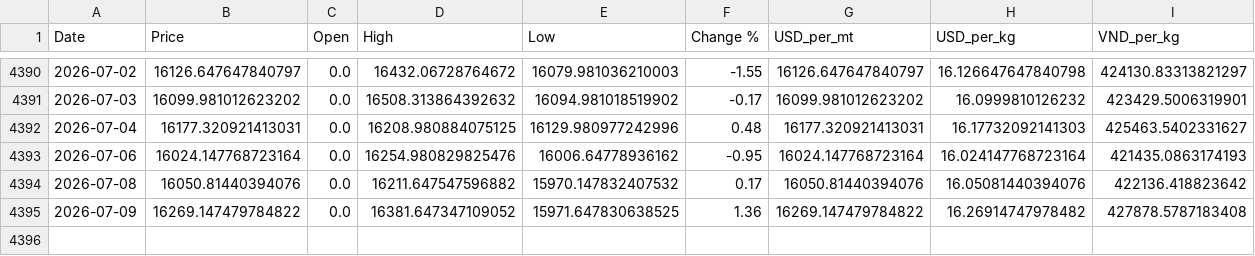
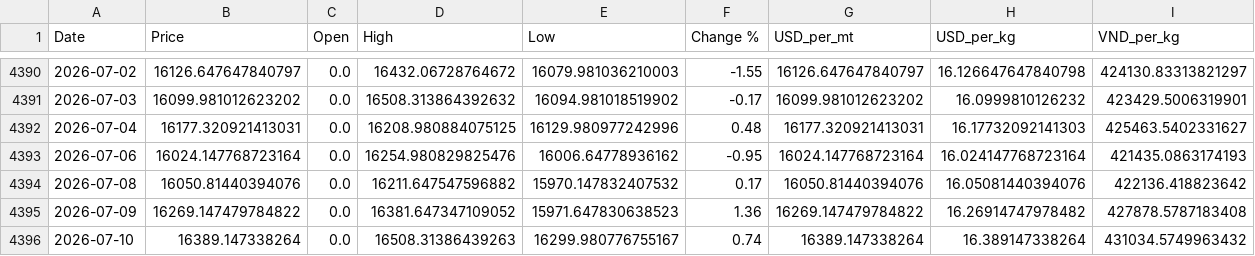
Before and after one commit to jackoer-pro/Metal_tracker, a CSV file: data/nickel_clean.csv, drawn as a sheet; only a part is shown, gaps mark what is left out.

Commit message:
Auto-update: 2026-07-10 — $16.39/kg

```diff
--- a/data/nickel_clean.csv
+++ b/data/nickel_clean.csv
@@ -4394,2 +4394,3 @@ Date,Price,Open,High,Low,Change %,USD_per_mt,USD_per_kg,VND_per_kg
 2026-07-08,16050.81440394076,0.0,16211.647547596882,15970.147832407532,0.17,16050.81440394076,16.05081440394076,422136.418823642
-2026-07-09,16269.147479784822,0.0,16381.647347109052,15971.647830638525,1.36,16269.147479784822,16.26914747978482,427878.5787183408
+2026-07-09,16269.147479784822,0.0,16381.647347109052,15971.647830638523,1.36,16269.147479784822,16.26914747978482,427878.5787183408
+2026-07-10,16389.147338264,0.0,16508.31386439263,16299.980776755167,0.74,16389.147338264,16.389147338264,431034.5749963432
```
